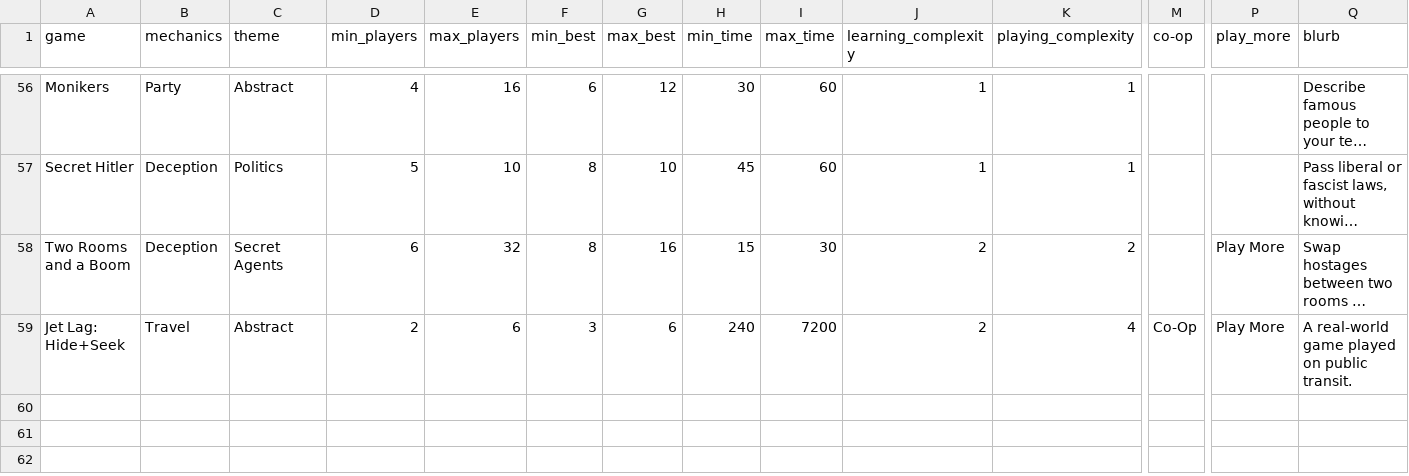
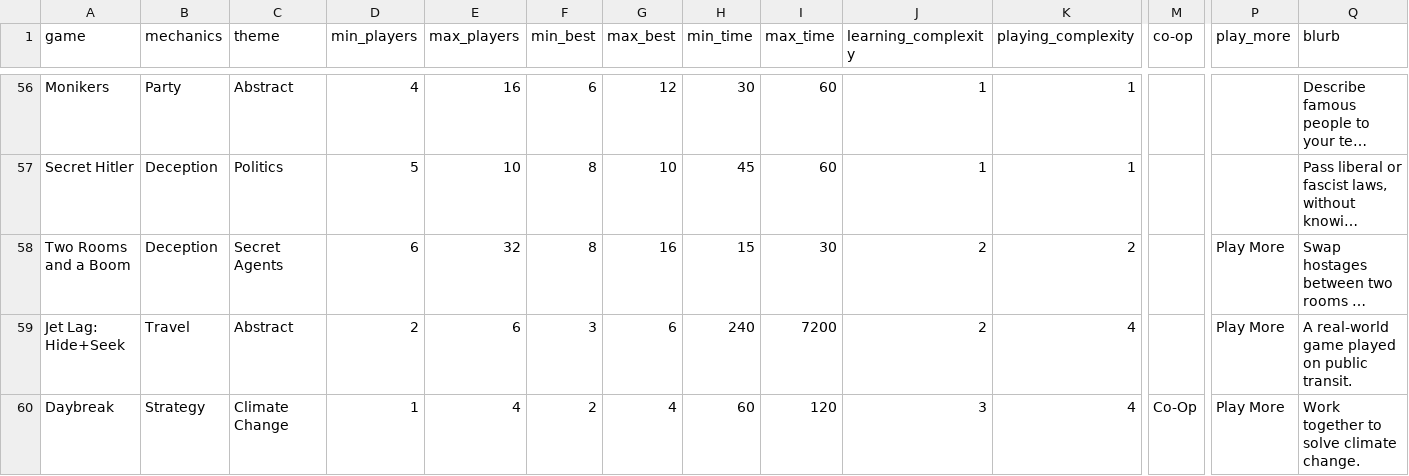
Before and after one commit to carey-james/Games-List, a CSV file: games.csv, drawn as a sheet; only a part is shown, gaps mark what is left out; long unchanged cells end in …; rows hold the shown columns only; the diff names each change by its address in the sheet, - before the commit and + after, or states it on an @@ line.

```diff
--- a/games.csv
+++ b/games.csv
-M59 (co-op): Co-Op
+M59 (co-op): (empty)
+row 60: Daybreak | Strategy | Climate Change | 1 | 4 | 2 | 4 | 60 | 120 | 3 | 4 | Co-Op | Play More | Work together to solve climate change.
```
Also changed, not shown: feedback.csv.
